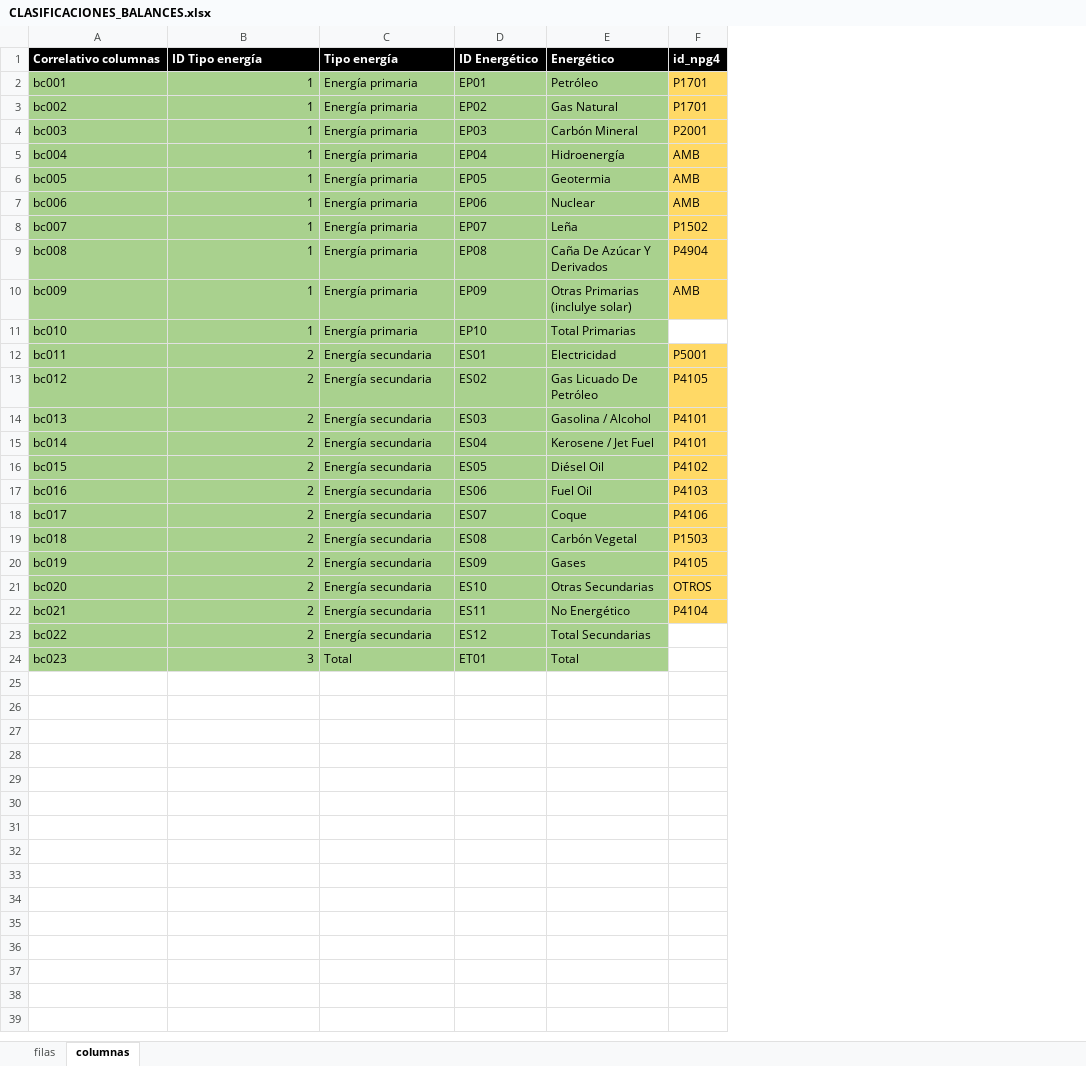
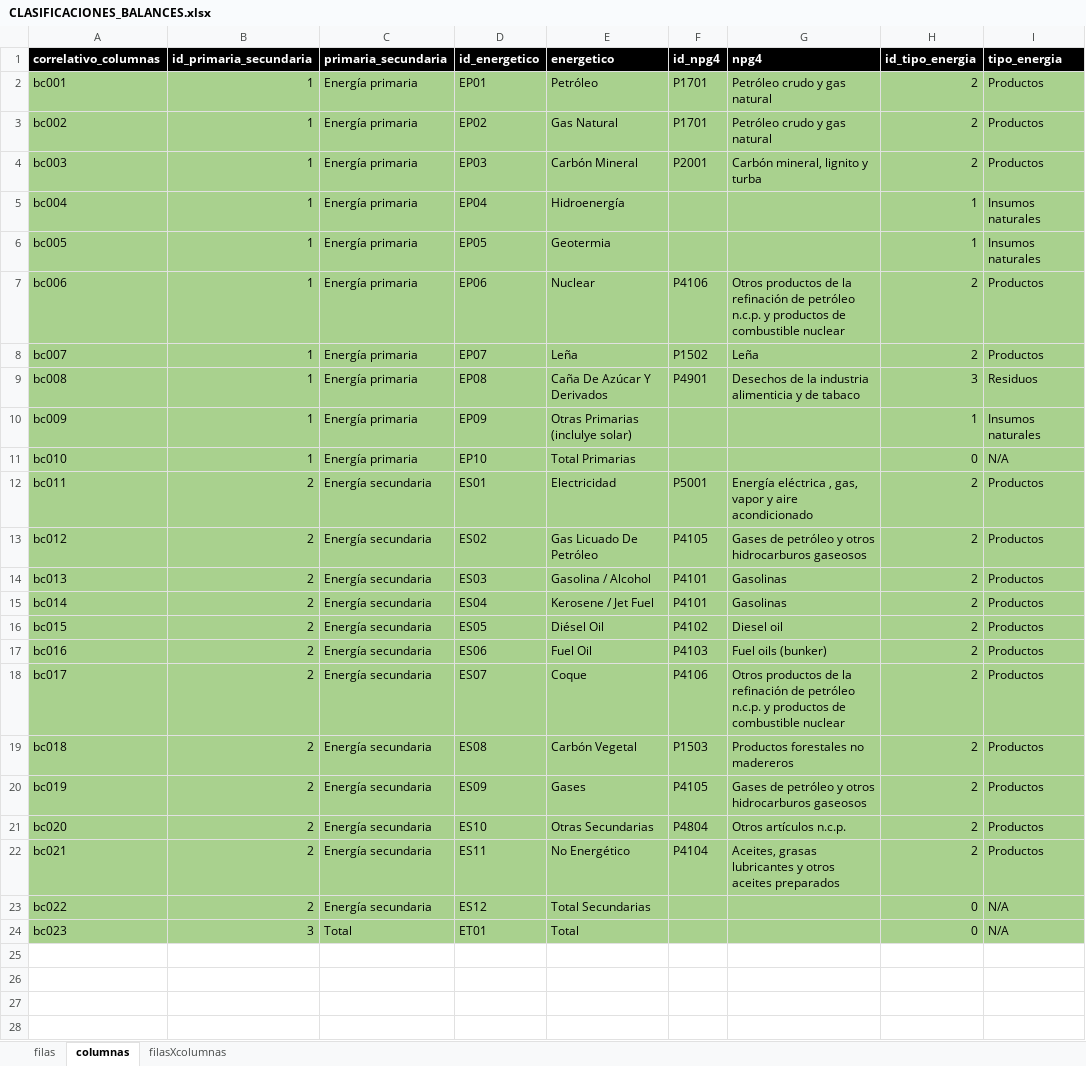
Before and after one commit to chwresearch/scn_scae_gt, an Excel workbook: datos/CLASIFICACIONES_BALANCES.xlsx, sheet columnas, drawn as a sheet; only a part is shown; values as stored, in another font and other column widths than the file's, no borders; removed rows and columns are numbered as before the commit, all else as after; the diff covers the shown part only; the diff names each change by its address in the sheet, - before the commit and + after, or states it on an @@ line.

```diff
--- a/datos/CLASIFICACIONES_BALANCES.xlsx (sheet columnas)
+++ b/datos/CLASIFICACIONES_BALANCES.xlsx (sheet columnas)
+sheet tab: filasXcolumnas
+column G, rows 2-22: Petróleo crudo y gas natural | Petróleo crudo y gas natural | Carbón mineral, lignito y turba |  |  | Otros productos de la refinación de petróleo n.c.p. y productos de combustible nuclear | Leña | Desechos de la industria alimenticia y de tabaco |  |  | Energía eléctrica , gas, vapor y aire acondicionado | Gases de petróleo y otros hidrocarburos gaseosos | Gasolinas | Gasolinas | Diesel oil | Fuel oils (bunker) | Otros productos de la refinación de petróleo n.c.p. y productos de combustible nuclear | Productos forestales no madereros | Gases de petróleo y otros hidrocarburos gaseosos | Otros artículos n.c.p. | Aceites, grasas lubricantes y otros aceites preparados
+column H, rows 2-24: 2 | 2 | 2 | 1 | 1 | 2 | 2 | 3 | 1 | 0 | 2 | 2 | 2 | 2 | 2 | 2 | 2 | 2 | 2 | 2 | 2 | 0 | 0
+column I, rows 2-24: Productos | Productos | Productos | Insumos naturales | Insumos naturales | Productos | Productos | Residuos | Insumos naturales | N/A | Productos | Productos | Productos | Productos | Productos | Productos | Productos | Productos | Productos | Productos | Productos | N/A | N/A
-row 1: Correlativo columnas | ID Tipo energía | Tipo energía | ID Energético | Energético | id_npg4
+row 1: correlativo_columnas | id_primaria_secundaria | primaria_secundaria | id_energetico | energetico | id_npg4 | npg4 | id_tipo_energia | tipo_energia
-F2:F10 fill: #FFD966
+F2:F10 fill: #A9D18E
-F5:F6: AMB
+F5:F6: (empty)
-F7: AMB
+F7: P4106
-F9: P4904
+F9: P4901
-F10: AMB
+F10: (empty)
-F11 fill: none
+F11 fill: #A9D18E
-F12:F22 fill: #FFD966
+F12:F22 fill: #A9D18E
-F21: OTROS
+F21: P4804
-F23:F24 fill: none
+F23:F24 fill: #A9D18E
+row 25: (empty)
+row 26: (empty)
+row 27: (empty)
+row 28: (empty)
```
Also changed, not shown: 13 added rows elsewhere in this sheet, sheet filas, datos/BALGT_BD.xlsx, datos/BALGT_BD_Descriptivo.xlsx, 6 other files.
